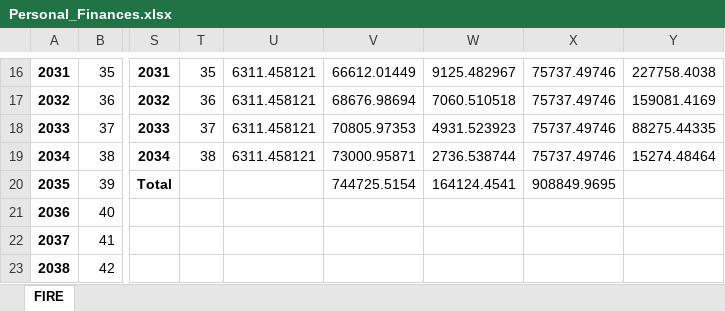
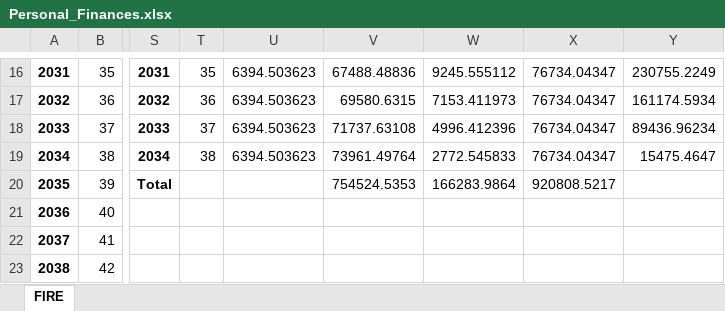
Before and after one commit to Moejay10/FIRE, an Excel workbook: Personal_Finances.xlsx, sheet FIRE, drawn as a sheet; only a part is shown, gaps mark what is left out; values as stored, in another font and other column widths than the file's, no borders; the diff covers the shown part only; the diff names each change by its address in the sheet, - before the commit and + after, or states it on an @@ line.

```diff
--- a/Personal_Finances.xlsx (sheet FIRE)
+++ b/Personal_Finances.xlsx (sheet FIRE)
-U16:U19: 6311.458121
+U16:U19: 6394.503623
-V16: 66612.01449
+V16: 67488.48836
-W16: 9125.482967
+W16: 9245.555112
-X16:X19: 75737.49746
+X16:X19: 76734.04347
-Y16: 227758.4038
+Y16: 230755.2249
-V17: 68676.98694
+V17: 69580.6315
-W17: 7060.510518
+W17: 7153.411973
-Y17: 159081.4169
+Y17: 161174.5934
-V18: 70805.97353
+V18: 71737.63108
-W18: 4931.523923
+W18: 4996.412396
-Y18: 88275.44335
+Y18: 89436.96234
-V19: 73000.95871
+V19: 73961.49764
-W19: 2736.538744
+W19: 2772.545833
-Y19: 15274.48464
+Y19: 15475.4647
-V20: 744725.5154
+V20: 754524.5353
-W20: 164124.4541
+W20: 166283.9864
-X20: 908849.9695
+X20: 920808.5217
```
Also changed, not shown: 44 edited cells elsewhere in this sheet.
